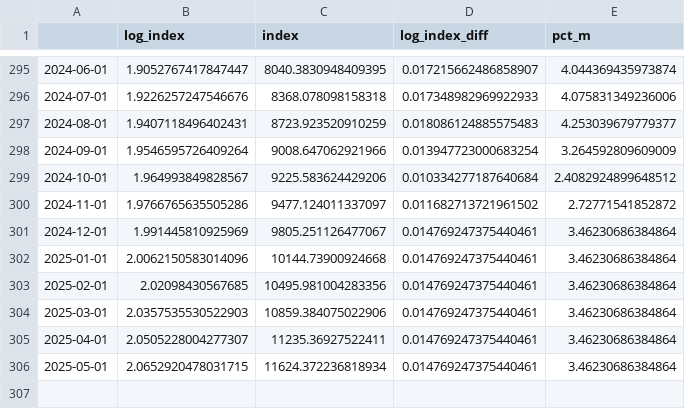
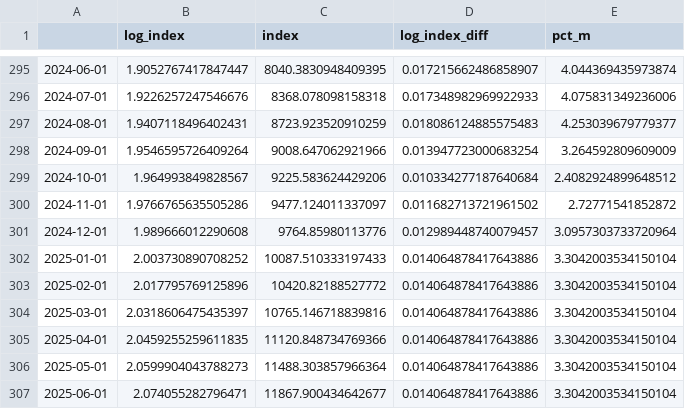
Before and after one commit to matuteiglesias/IPC-Argentina, a CSV file: data/info/indice_precios_M.csv, drawn as a sheet; only a part is shown, gaps mark what is left out.

```diff
--- a/data/info/indice_precios_M.csv
+++ b/data/info/indice_precios_M.csv
@@ -300,7 +300,8 @@
 2024-11-01,1.9766765635505286,9477.124011337097,0.011682713721961502,2.72771541852872
-2024-12-01,1.991445810925969,9805.251126477067,0.014769247375440461,3.46230686384864
-2025-01-01,2.0062150583014096,10144.73900924668,0.014769247375440461,3.46230686384864
-2025-02-01,2.02098430567685,10495.981004283356,0.014769247375440461,3.46230686384864
-2025-03-01,2.0357535530522903,10859.384075022906,0.014769247375440461,3.46230686384864
-2025-04-01,2.0505228004277307,11235.36927522411,0.014769247375440461,3.46230686384864
-2025-05-01,2.0652920478031715,11624.372236818934,0.014769247375440461,3.46230686384864
+2024-12-01,1.989666012290608,9764.85980113776,0.012989448740079457,3.0957303733720964
+2025-01-01,2.003730890708252,10087.510333197433,0.014064878417643886,3.3042003534150104
+2025-02-01,2.017795769125896,10420.82188527772,0.014064878417643886,3.3042003534150104
+2025-03-01,2.0318606475435397,10765.146718839816,0.014064878417643886,3.3042003534150104
+2025-04-01,2.0459255259611835,11120.848734769366,0.014064878417643886,3.3042003534150104
+2025-05-01,2.0599904043788273,11488.303857966364,0.014064878417643886,3.3042003534150104
+2025-06-01,2.074055282796471,11867.900434642677,0.014064878417643886,3.3042003534150104
```
Also changed, not shown: data/info/indice_precios_Q.csv, data/info/indice_precios_d.csv, 2 other files.
